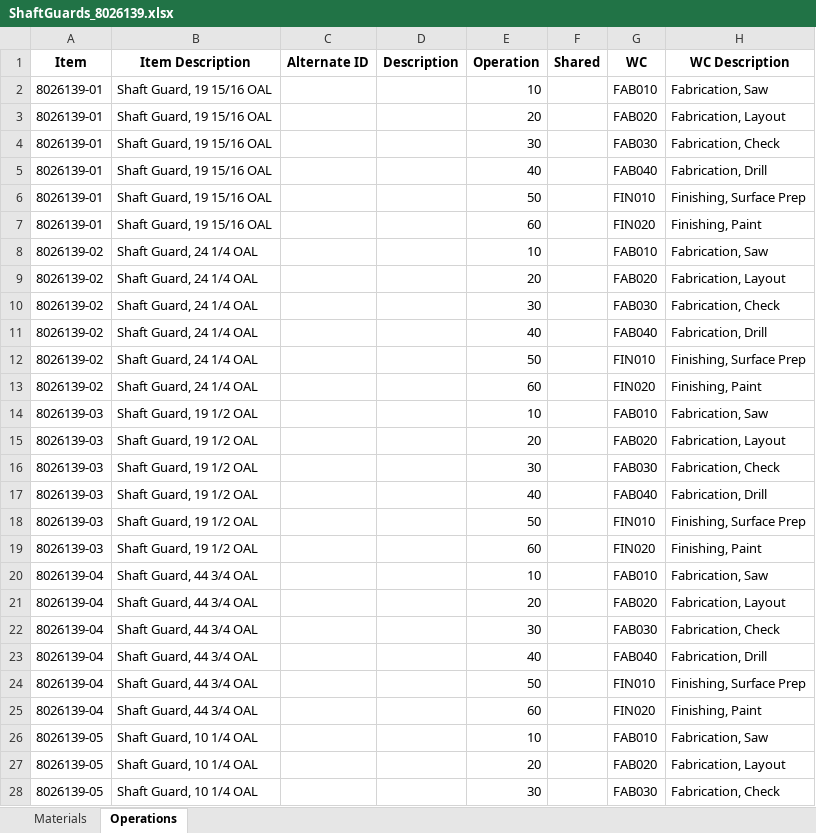
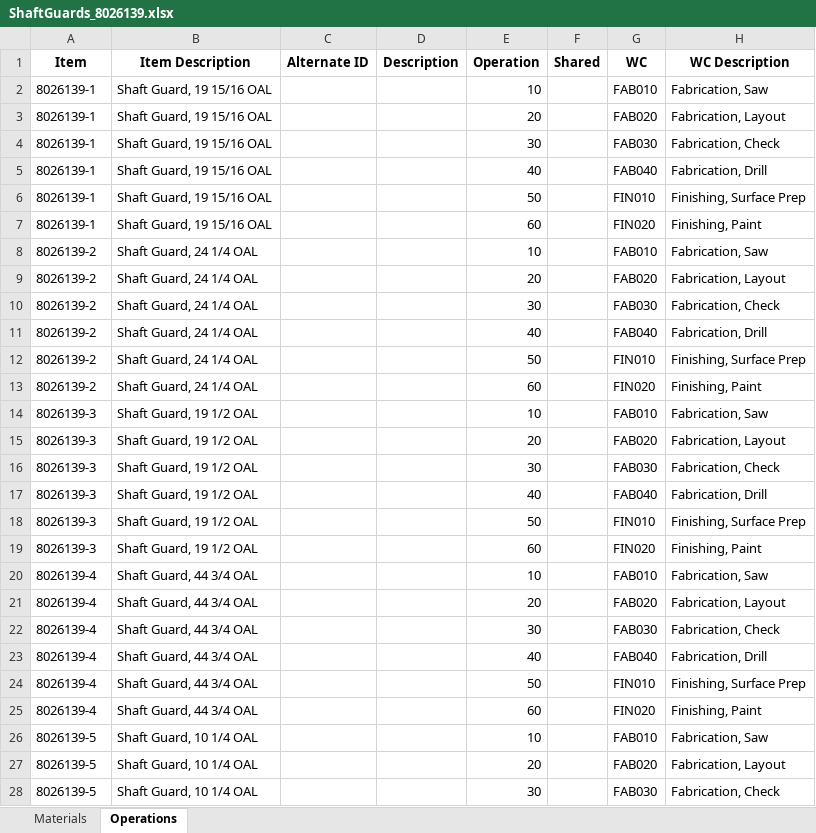
Before and after one commit to MilesStarr/TACTIC_ERP_Phase2BOM, an Excel workbook: OpsAndMats/ShaftGuards_8026139.xlsx, sheet Operations, drawn as a sheet; only a part is shown; values as stored, in another font and other column widths than the file's, no borders; the diff covers the shown part only; the diff names each change by its address in the sheet, - before the commit and + after, or states it on an @@ line.

```diff
--- a/OpsAndMats/ShaftGuards_8026139.xlsx (sheet Operations)
+++ b/OpsAndMats/ShaftGuards_8026139.xlsx (sheet Operations)
-A2:A7 (Item): 8026139-01
+A2:A7 (Item): 8026139-1
-A8:A13 (Item): 8026139-02
+A8:A13 (Item): 8026139-2
-A14:A19 (Item): 8026139-03
+A14:A19 (Item): 8026139-3
-A20:A25 (Item): 8026139-04
+A20:A25 (Item): 8026139-4
-A26:A28 (Item): 8026139-05
+A26:A28 (Item): 8026139-5
```
Also changed, not shown: 27 edited cells elsewhere in this sheet, sheet Materials, OpsAndMats/Tanks.xlsx, 4 other files.
